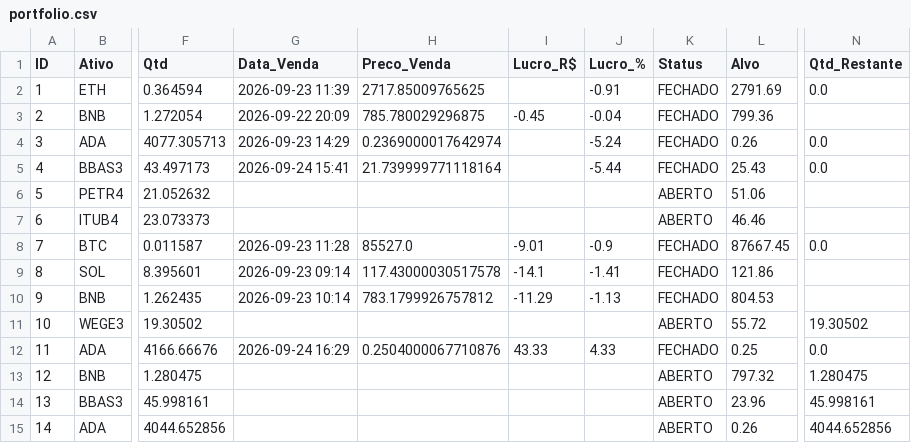
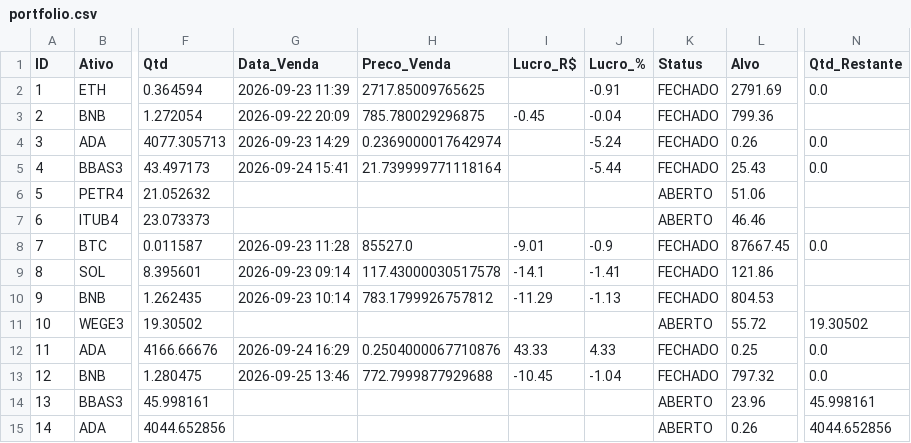
Before and after one commit to Fellipe628/Robo-trader-, a CSV file: portfolio.csv, drawn as a sheet; only a part is shown, gaps mark what is left out; the diff names each change by its address in the sheet, - before the commit and + after, or states it on an @@ line.

```diff
--- a/portfolio.csv
+++ b/portfolio.csv
-G13 (Data_Venda): (empty)
+G13 (Data_Venda): 2026-09-25 13:46
-H13 (Preco_Venda): (empty)
+H13 (Preco_Venda): 772.7999877929688
-I13 (Lucro_R$): (empty)
+I13 (Lucro_R$): -10.45
-J13 (Lucro_%): (empty)
+J13 (Lucro_%): -1.04
-K13 (Status): ABERTO
+K13 (Status): FECHADO
-N13 (Qtd_Restante): 1.280475
+N13 (Qtd_Restante): 0.0
```
Also changed, not shown: historico_sinais.csv, 1 other file.
